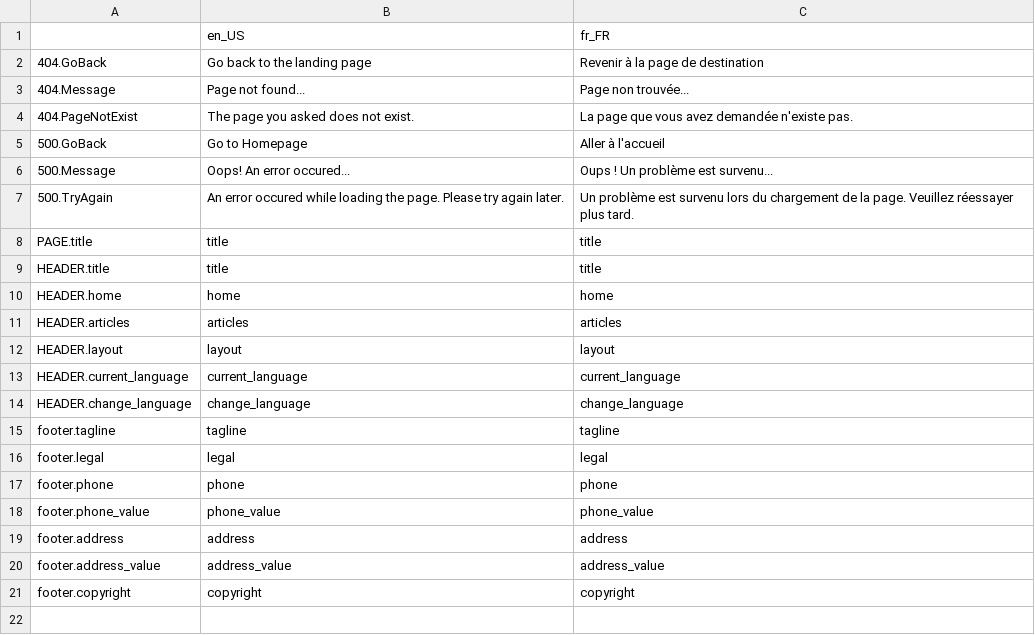
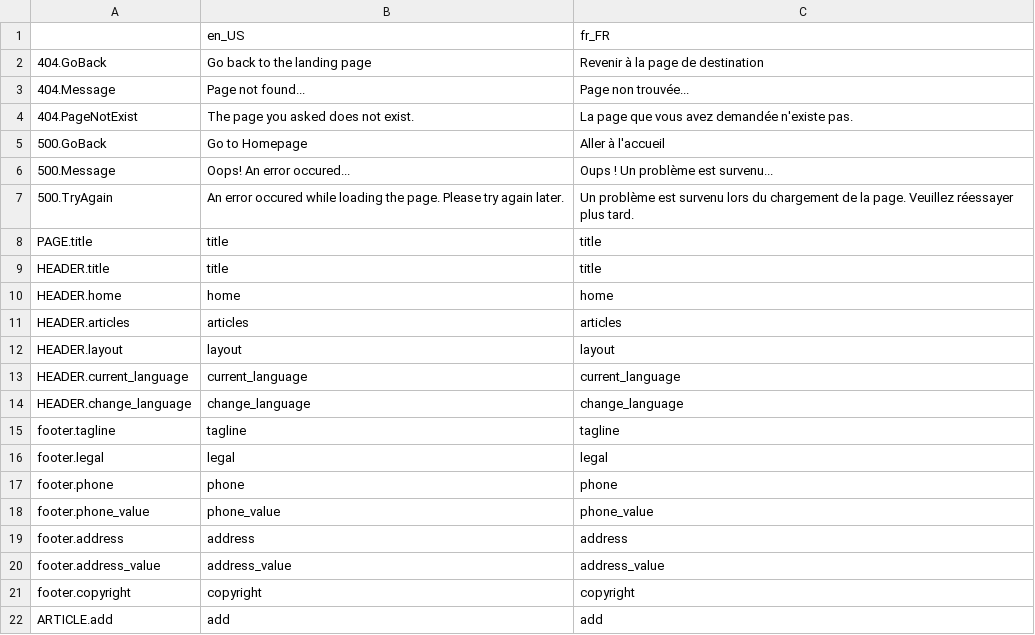
Before and after one commit to Canadadry/simple-press, a CSV file: admin/translation/messages.csv, drawn as a sheet.

Commit message:
base struct to create article

```diff
--- a/admin/translation/messages.csv
+++ b/admin/translation/messages.csv
@@ -21 +21,2 @@ footer.address_value,address_value,address_value
 footer.copyright,copyright,copyright
+ARTICLE.add,add,add
```
Also changed, not shown: 13 other files.
